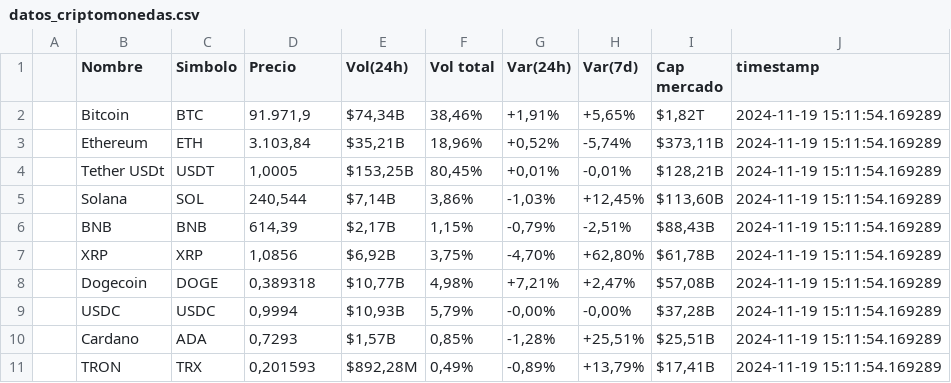
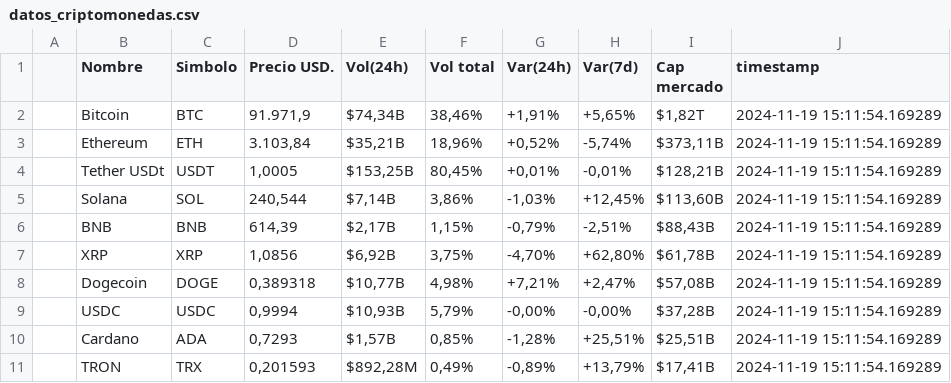
Before and after one commit to rogra4813/GRUPO6, a CSV file: datos_criptomonedas.csv, drawn as a sheet.

Commit message:
Update datos_criptomonedas.csv

```diff
--- a/datos_criptomonedas.csv
+++ b/datos_criptomonedas.csv
@@ -1,2 +1,2 @@
-,Nombre,Simbolo,Precio,Vol(24h),Vol total,Var(24h),Var(7d),Cap mercado,timestamp
+,Nombre,Simbolo,Precio USD.,Vol(24h),Vol total,Var(24h),Var(7d),Cap mercado,timestamp
 ,Bitcoin,BTC,"91.971,9","$74,34B","38,46%","+1,91%","+5,65%","$1,82T",2024-11-19 15:11:54.169289
```
